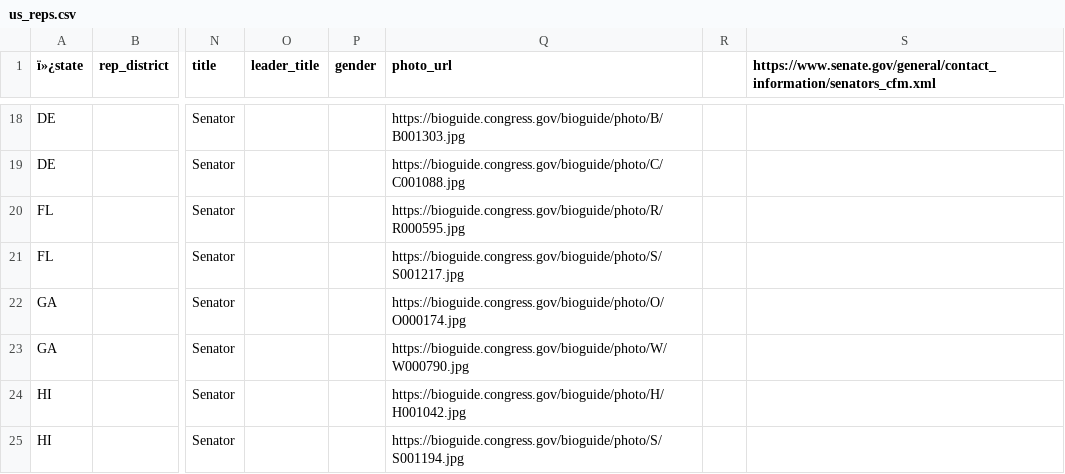
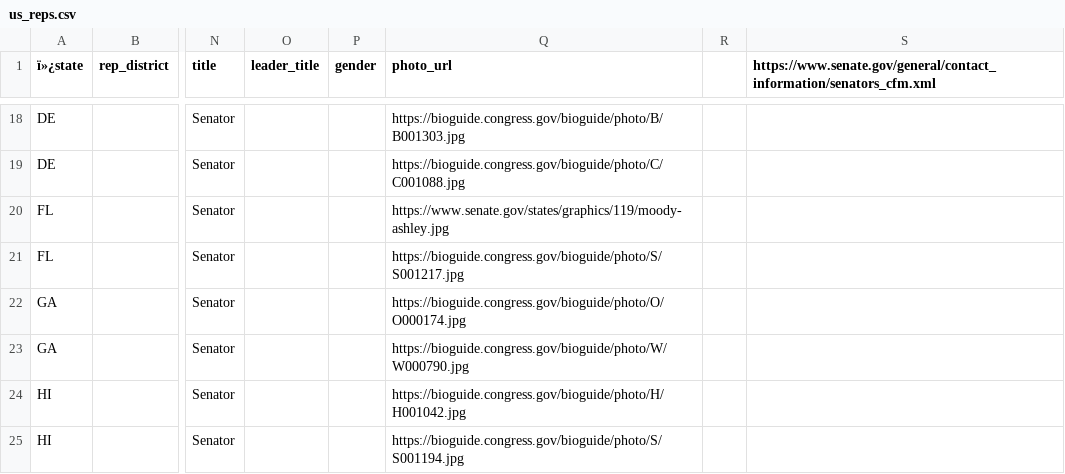
Before and after one commit to MotionMobs/KwikLetters-reps, a CSV file: us_reps.csv, drawn as a sheet; only a part is shown, gaps mark what is left out; the diff names each change by its address in the sheet, - before the commit and + after, or states it on an @@ line.

Commit message:
new file

```diff
--- a/us_reps.csv
+++ b/us_reps.csv
-Q20 (photo_url): https://bioguide.congress.gov/bioguide/photo/R/R000595.jpg
+Q20 (photo_url): https://www.senate.gov/states/graphics/119/moody-ashley.jpg
```
